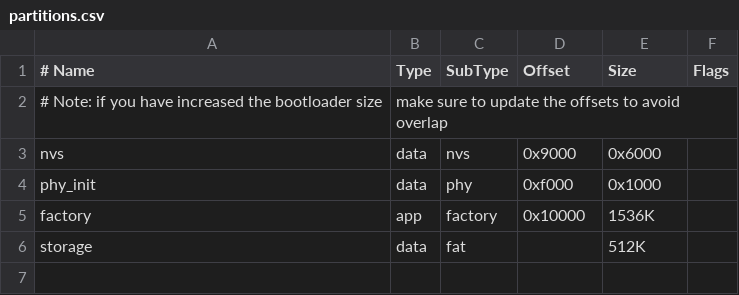
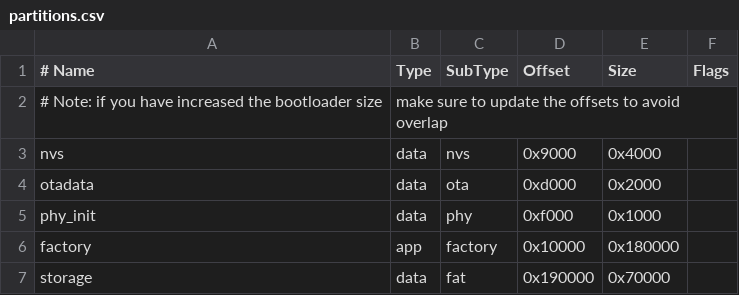
Before and after one commit to lucca-pellegrini/LockWise, a CSV file: embedded/voice_lock_system/partitions.csv, drawn as a sheet.

Commit message:
fix(embedded): corrige build e aplica preferências de menuconfig corretamente

```diff
--- a/embedded/voice_lock_system/partitions.csv
+++ b/embedded/voice_lock_system/partitions.csv
@@ -2,5 +2,6 @@
 # Note: if you have increased the bootloader size, make sure to update the offsets to avoid overlap
-nvs,      data, nvs,     0x9000,  0x6000,
+nvs,      data, nvs,     0x9000,  0x4000,
+otadata,  data, ota,     0xd000,  0x2000,
 phy_init, data, phy,     0xf000,  0x1000,
-factory,  app,  factory, 0x10000, 1536K,
-storage,  data, fat,     ,        512K,
+factory,  app,  factory, 0x10000, 0x180000,
+storage,  data, fat,     0x190000, 0x70000,
```
Also changed, not shown: 5 other files.
